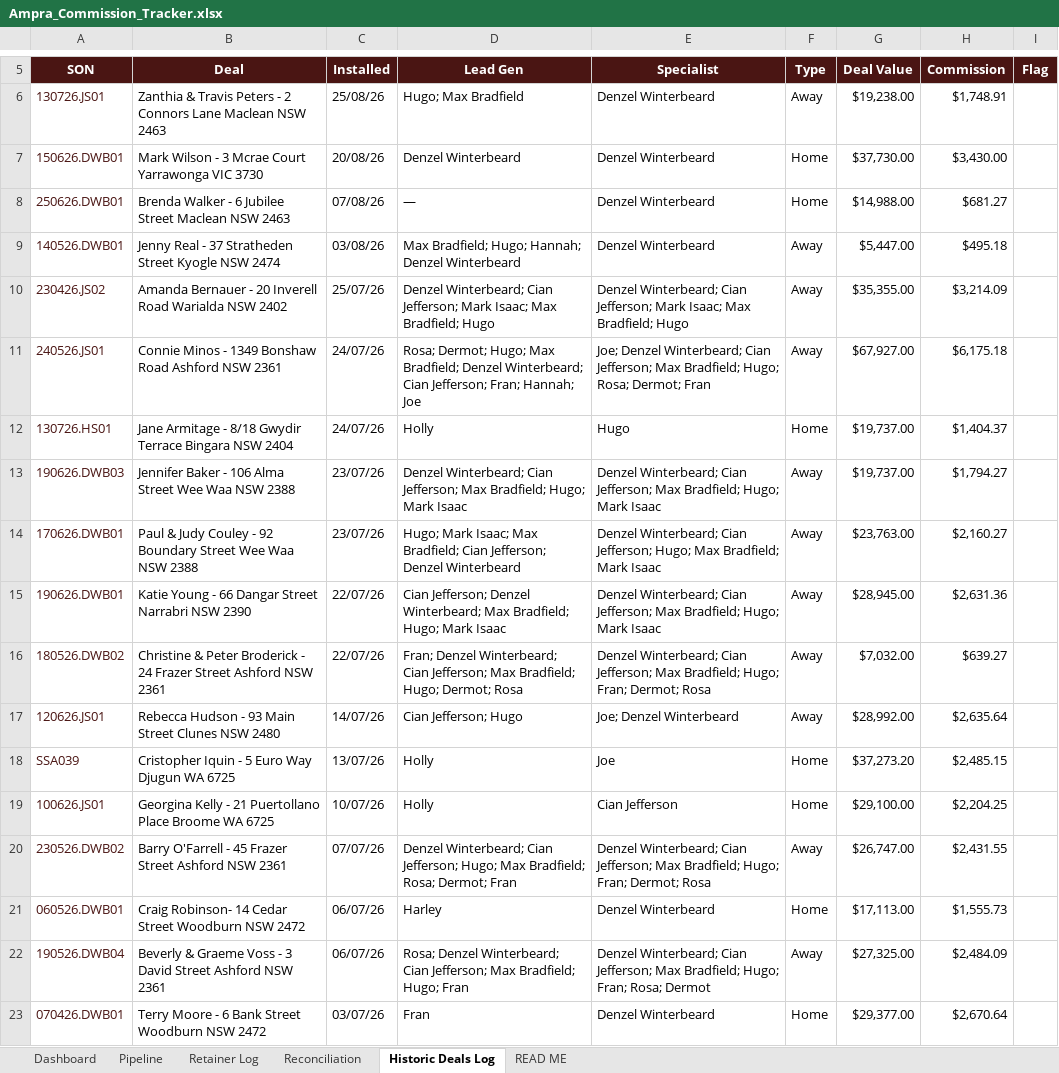
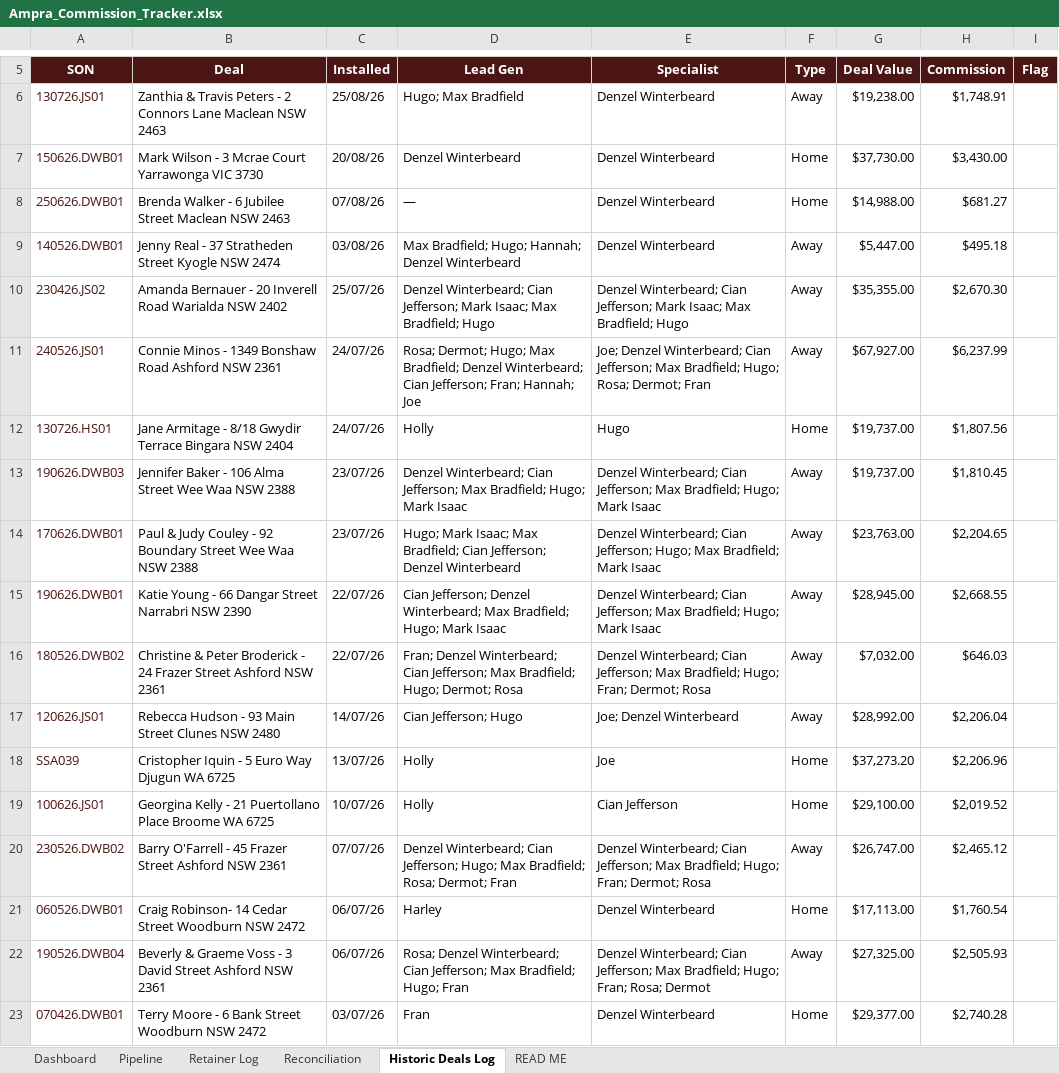
Before and after one commit to ollieleuthart/ssa-tracker, an Excel workbook: Ampra_Commission_Tracker.xlsx, sheet Historic Deals Log, drawn as a sheet; only a part is shown, gaps mark what is left out; values as stored, in another font and other column widths than the file's, no borders; the diff covers the shown part only; the diff names each change by its address in the sheet, - before the commit and + after, or states it on an @@ line.

Commit message:
Reconciliation extended to all installed deals - pre-20/07 locked in as historical record, guarded from current positions

```diff
--- a/Ampra_Commission_Tracker.xlsx (sheet Historic Deals Log)
+++ b/Ampra_Commission_Tracker.xlsx (sheet Historic Deals Log)
-H10 (Commission): $3,214.09
+H10 (Commission): $2,670.30
-H11 (Commission): $6,175.18
+H11 (Commission): $6,237.99
-H12 (Commission): $1,404.37
+H12 (Commission): $1,807.56
-H13 (Commission): $1,794.27
+H13 (Commission): $1,810.45
-H14 (Commission): $2,160.27
+H14 (Commission): $2,204.65
-H15 (Commission): $2,631.36
+H15 (Commission): $2,668.55
-H16 (Commission): $639.27
+H16 (Commission): $646.03
-H17 (Commission): $2,635.64
+H17 (Commission): $2,206.04
-H18 (Commission): $2,485.15
+H18 (Commission): $2,206.96
-H19 (Commission): $2,204.25
+H19 (Commission): $2,019.52
-H20 (Commission): $2,431.55
+H20 (Commission): $2,465.12
-H21 (Commission): $1,555.73
+H21 (Commission): $1,760.54
-H22 (Commission): $2,484.09
+H22 (Commission): $2,505.93
-H23 (Commission): $2,670.64
+H23 (Commission): $2,740.28
```
Also changed, not shown: 58 edited cells elsewhere in this sheet, sheet Reconciliation.
